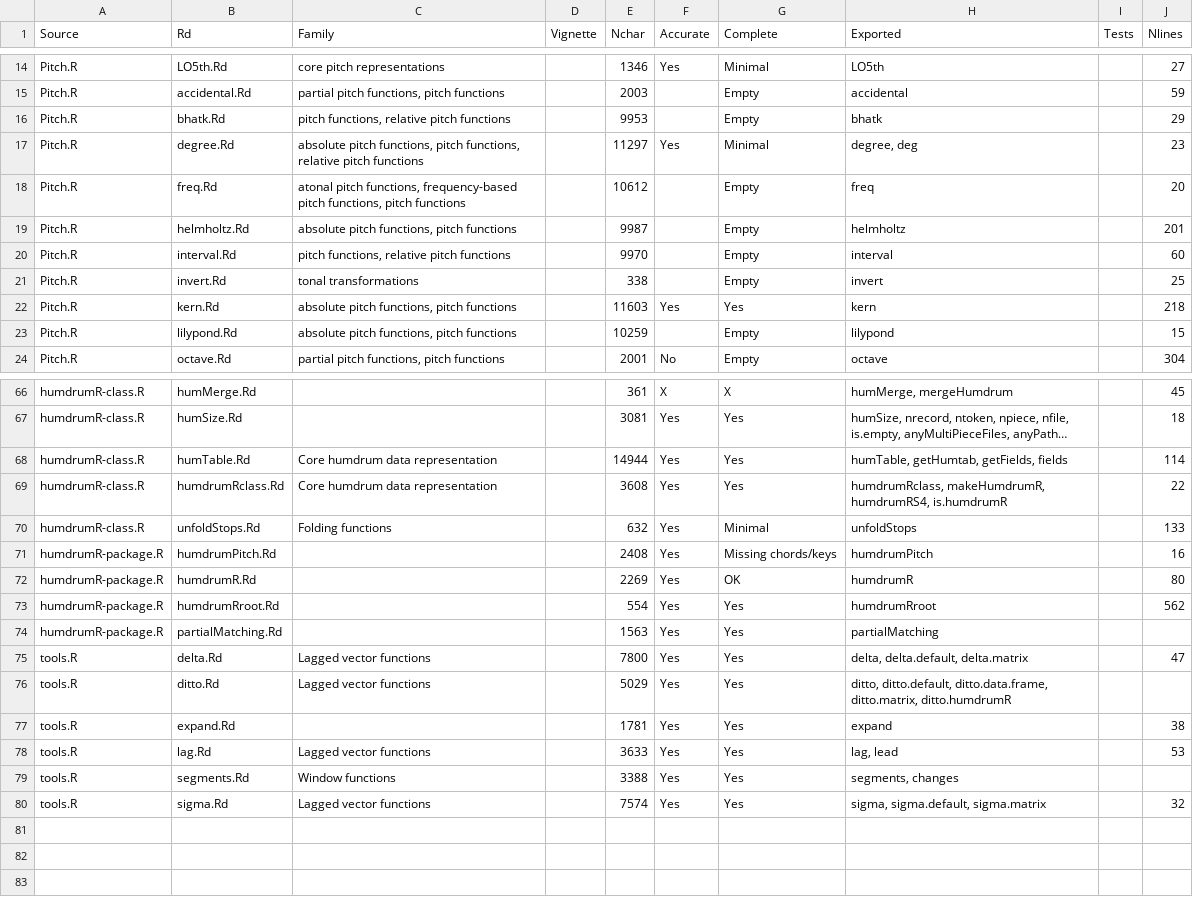
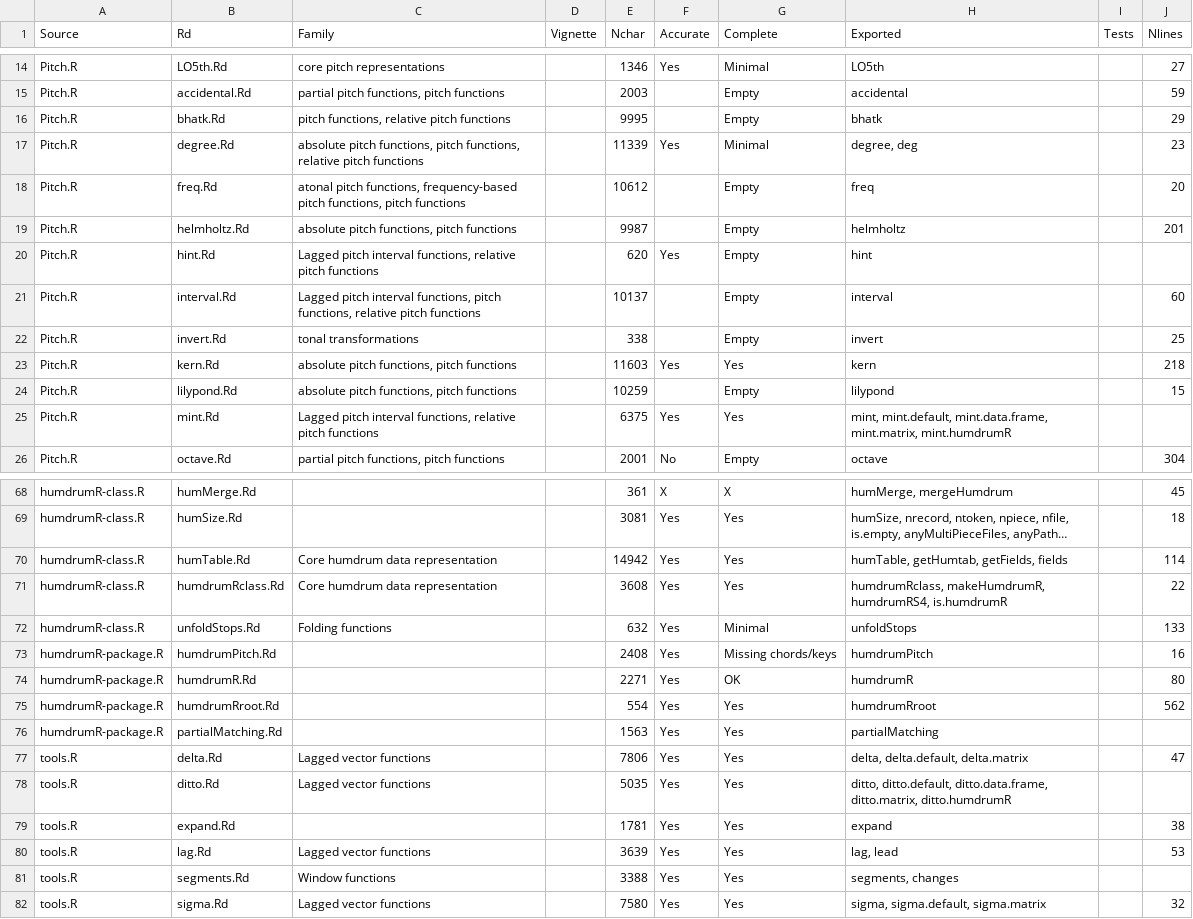
Before and after one commit to Computational-Cognitive-Musicology-Lab/humdrumR, a TSV file: documentation.tsv, drawn as a sheet; only a part is shown, gaps mark what is left out; long unchanged cells end in …; addresses are those after the commit; the diff covers the shown part only; the diff names each change by its address in the sheet, - before the commit and + after, or states it on an @@ line.

```diff
--- a/documentation.tsv
+++ b/documentation.tsv
-E16 (Nchar): 9953
+E16 (Nchar): 9995
-E17 (Nchar): 11297
+E17 (Nchar): 11339
+row 20: Pitch.R | hint.Rd | Lagged pitch interval functions, relative pitch functions |  | 620 | Yes | Empty | hint
-C21 (Family): pitch functions,…
+C21 (Family): Lagged pitch interval functions, pitch functions,…
-E21 (Nchar): 9970
+E21 (Nchar): 10137
+row 25: Pitch.R | mint.Rd | Lagged pitch interval functions, relative pitch functions |  | 6375 | Yes | Yes | mint, mint.default, mint.data.frame, mint.matrix, mint.humdrumR
-E70 (Nchar): 14944
+E70 (Nchar): 14942
-E74 (Nchar): 2269
+E74 (Nchar): 2271
-E77 (Nchar): 7800
+E77 (Nchar): 7806
-E78 (Nchar): 5029
+E78 (Nchar): 5035
-E80 (Nchar): 3633
+E80 (Nchar): 3639
-E82 (Nchar): 7574
+E82 (Nchar): 7580
```
Also changed, not shown: 4 edited cells elsewhere in this file, 14 other files.
